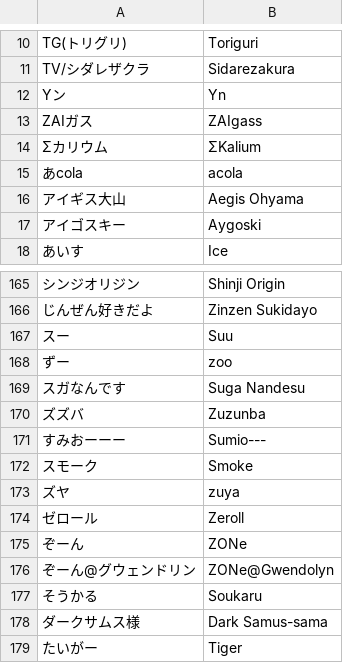
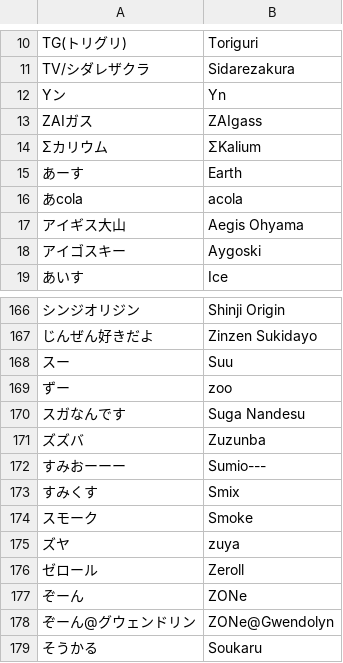
Before and after one commit to kenniky/smashgg-japanese-romanizer, a TSV file: irregular.tsv, drawn as a sheet; only a part is shown, gaps mark what is left out; the shorter side is filled out with more unchanged rows; the diff names each change by its address in the sheet, - before the commit and + after, or states it on an @@ line.

Commit message:
Add files via upload

```diff
--- a/irregular.tsv
+++ b/irregular.tsv
+row 15: あーす | Earth
+row 173: すみくす | Smix
```
